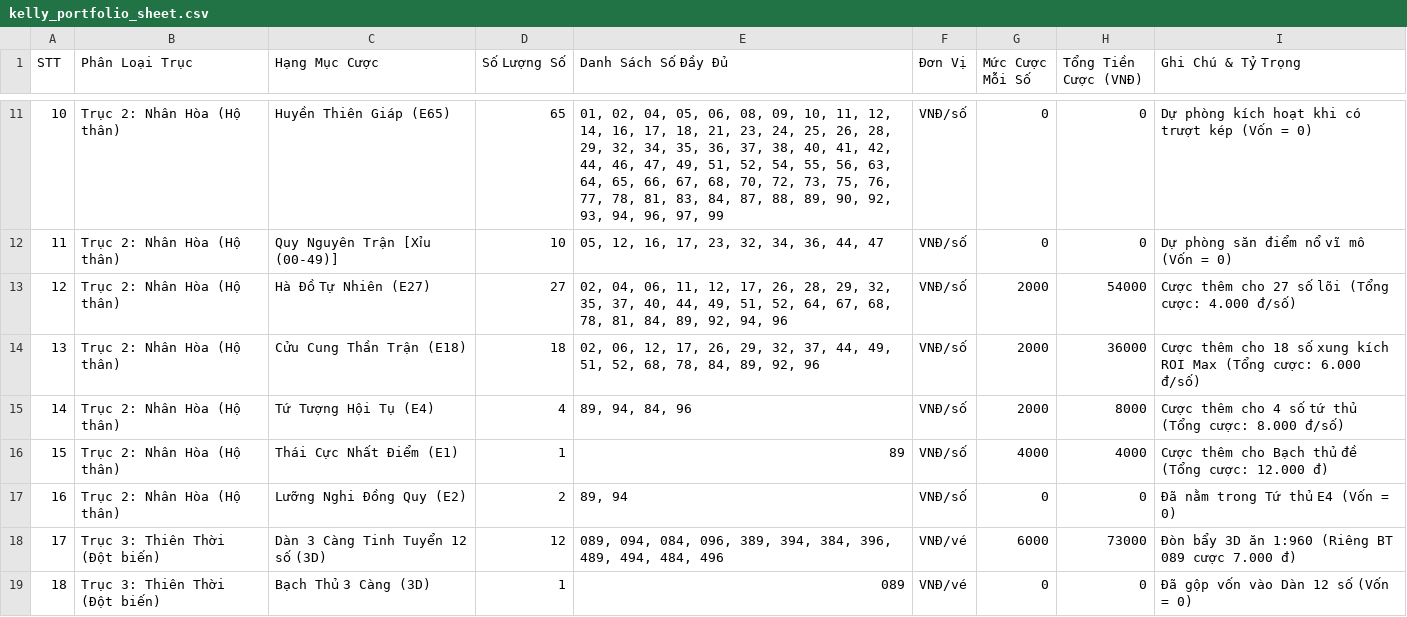
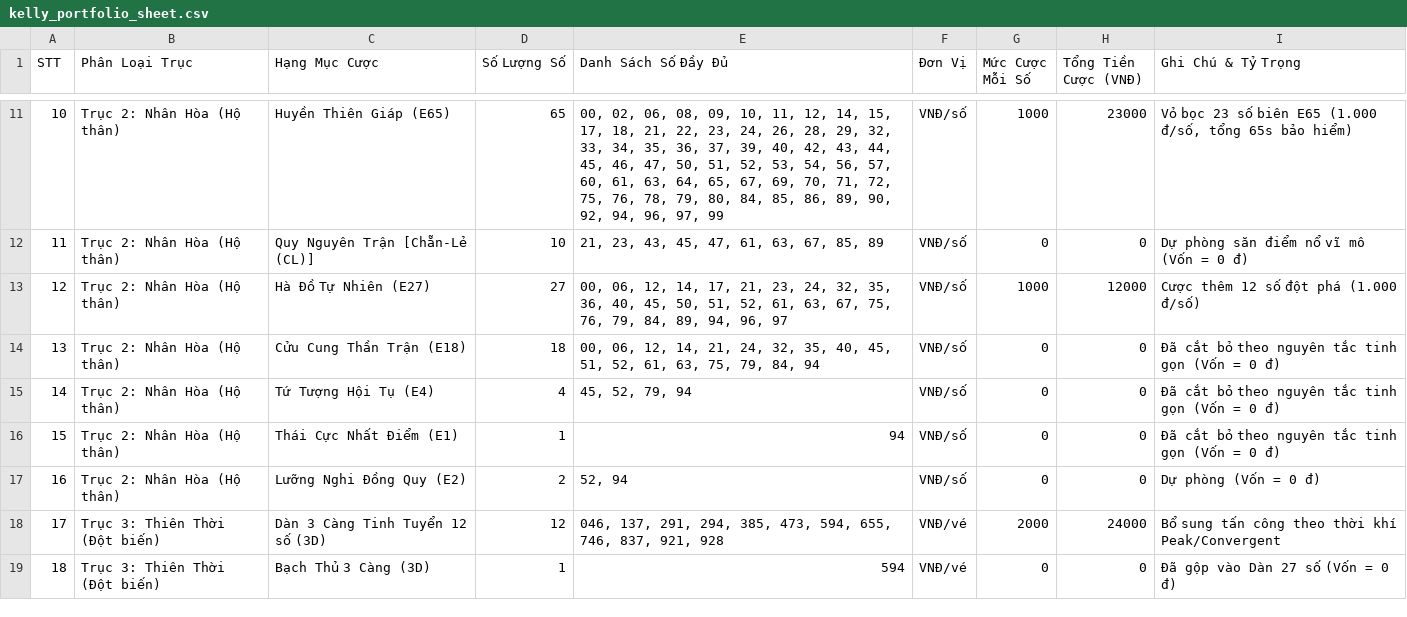
Before and after one commit to vietchuongdhv/aodich-web, a CSV file: data/kelly_portfolio_sheet.csv, drawn as a sheet; only a part is shown, gaps mark what is left out; the diff covers the shown part only; the diff names each change by its address in the sheet, - before the commit and + after, or states it on an @@ line.

```diff
--- a/data/kelly_portfolio_sheet.csv
+++ b/data/kelly_portfolio_sheet.csv
@@ column A (STT) renumbered between rows 8 and 25 @@
-E11 (Danh Sách Số Đầy Đủ): 01, 02, 04, 05, 06, 08, 09, 10, 11, 12, 14, 16, 17, 18, 21, 23, 24, 25, 26, 28, 29, 32, 34, 35, 36, 37, 38, 40, 41, 42, 44, 46, 47, 49, 51, 52, 54, 55, 56, 63, 64, 65, 66, 67, 68, 70, 72, 73, 75, 76, 77, 78, 81, 83, 84, 87, 88, 89, 90, 92, 93, 94, 96,…
+E11 (Danh Sách Số Đầy Đủ): 00, 02, 06, 08, 09, 10, 11, 12, 14, 15, 17, 18, 21, 22, 23, 24, 26, 28, 29, 32, 33, 34, 35, 36, 37, 39, 40, 42, 43, 44, 45, 46, 47, 50, 51, 52, 53, 54, 56, 57, 60, 61, 63, 64, 65, 67, 69, 70, 71, 72, 75, 76, 78, 79, 80, 84, 85, 86, 89, 90, 92, 94, 96,…
-G11 (Mức Cược Mỗi Số): 0
+G11 (Mức Cược Mỗi Số): 1000
-H11 (Tổng Tiền Cược (VNĐ)): 0
+H11 (Tổng Tiền Cược (VNĐ)): 23000
-I11 (Ghi Chú & Tỷ Trọng): Dự phòng kích hoạt khi có trượt kép (Vốn = 0)
+I11 (Ghi Chú & Tỷ Trọng): Vỏ bọc 23 số biên E65 (1.000 đ/số, tổng 65s bảo hiểm)
-C12 (Hạng Mục Cược): Quy Nguyên Trận [Xỉu (00-49)]
+C12 (Hạng Mục Cược): Quy Nguyên Trận [Chẵn-Lẻ (CL)]
-E12 (Danh Sách Số Đầy Đủ): 05, 12, 16, 17, 23, 32, 34, 36, 44, 47
+E12 (Danh Sách Số Đầy Đủ): 21, 23, 43, 45, 47, 61, 63, 67, 85, 89
-I12 (Ghi Chú & Tỷ Trọng): Dự phòng săn điểm nổ vĩ mô (Vốn = 0)
+I12 (Ghi Chú & Tỷ Trọng): Dự phòng săn điểm nổ vĩ mô (Vốn = 0 đ)
-E13 (Danh Sách Số Đầy Đủ): 02, 04, 06, 11, 12, 17, 26, 28, 29, 32, 35, 37, 40, 44, 49, 51, 52, 64, 67, 68, 78, 81, 84, 89, 92, 94, 96
+E13 (Danh Sách Số Đầy Đủ): 00, 06, 12, 14, 17, 21, 23, 24, 32, 35, 36, 40, 45, 50, 51, 52, 61, 63, 67, 75, 76, 79, 84, 89, 94, 96, 97
-G13 (Mức Cược Mỗi Số): 2000
+G13 (Mức Cược Mỗi Số): 1000
-H13 (Tổng Tiền Cược (VNĐ)): 54000
+H13 (Tổng Tiền Cược (VNĐ)): 12000
-I13 (Ghi Chú & Tỷ Trọng): Cược thêm cho 27 số lõi (Tổng cược: 4.000 đ/số)
+I13 (Ghi Chú & Tỷ Trọng): Cược thêm 12 số đột phá (1.000 đ/số)
-E14 (Danh Sách Số Đầy Đủ): 02, 06, 12, 17, 26, 29, 32, 37, 44, 49, 51, 52, 68, 78, 84, 89, 92, 96
+E14 (Danh Sách Số Đầy Đủ): 00, 06, 12, 14, 21, 24, 32, 35, 40, 45, 51, 52, 61, 63, 75, 79, 84, 94
-G14:G15 (Mức Cược Mỗi Số): 2000
+G14:G15 (Mức Cược Mỗi Số): 0
-H14 (Tổng Tiền Cược (VNĐ)): 36000
+H14 (Tổng Tiền Cược (VNĐ)): 0
-I14 (Ghi Chú & Tỷ Trọng): Cược thêm cho 18 số xung kích ROI Max (Tổng cược: 6.000 đ/số)
+I14 (Ghi Chú & Tỷ Trọng): Đã cắt bỏ theo nguyên tắc tinh gọn (Vốn = 0 đ)
-E15 (Danh Sách Số Đầy Đủ): 89, 94, 84, 96
+E15 (Danh Sách Số Đầy Đủ): 45, 52, 79, 94
-H15 (Tổng Tiền Cược (VNĐ)): 8000
+H15 (Tổng Tiền Cược (VNĐ)): 0
-I15 (Ghi Chú & Tỷ Trọng): Cược thêm cho 4 số tứ thủ (Tổng cược: 8.000 đ/số)
+I15 (Ghi Chú & Tỷ Trọng): Đã cắt bỏ theo nguyên tắc tinh gọn (Vốn = 0 đ)
-E16 (Danh Sách Số Đầy Đủ): 89
+E16 (Danh Sách Số Đầy Đủ): 94
-G16 (Mức Cược Mỗi Số): 4000
+G16 (Mức Cược Mỗi Số): 0
-H16 (Tổng Tiền Cược (VNĐ)): 4000
+H16 (Tổng Tiền Cược (VNĐ)): 0
-I16 (Ghi Chú & Tỷ Trọng): Cược thêm cho Bạch thủ đề (Tổng cược: 12.000 đ)
+I16 (Ghi Chú & Tỷ Trọng): Đã cắt bỏ theo nguyên tắc tinh gọn (Vốn = 0 đ)
-E17 (Danh Sách Số Đầy Đủ): 89, 94
+E17 (Danh Sách Số Đầy Đủ): 52, 94
-I17 (Ghi Chú & Tỷ Trọng): Đã nằm trong Tứ thủ E4 (Vốn = 0)
+I17 (Ghi Chú & Tỷ Trọng): Dự phòng (Vốn = 0 đ)
-E18 (Danh Sách Số Đầy Đủ): 089, 094, 084, 096, 389, 394, 384, 396, 489, 494, 484, 496
+E18 (Danh Sách Số Đầy Đủ): 046, 137, 291, 294, 385, 473, 594, 655, 746, 837, 921, 928
-G18 (Mức Cược Mỗi Số): 6000
+G18 (Mức Cược Mỗi Số): 2000
-H18 (Tổng Tiền Cược (VNĐ)): 73000
+H18 (Tổng Tiền Cược (VNĐ)): 24000
-I18 (Ghi Chú & Tỷ Trọng): Đòn bẩy 3D ăn 1:960 (Riêng BT 089 cược 7.000 đ)
+I18 (Ghi Chú & Tỷ Trọng): Bổ sung tấn công theo thời khí Peak/Convergent
-E19 (Danh Sách Số Đầy Đủ): 089
+E19 (Danh Sách Số Đầy Đủ): 594
-I19 (Ghi Chú & Tỷ Trọng): Đã gộp vốn vào Dàn 12 số (Vốn = 0)
+I19 (Ghi Chú & Tỷ Trọng): Đã gộp vào Dàn 27 số (Vốn = 0 đ)
```
Also changed, not shown: 3 added rows, 1 removed row and 39 edited cells elsewhere in this file, data/kelly_portfolio_sheet.tsv.
